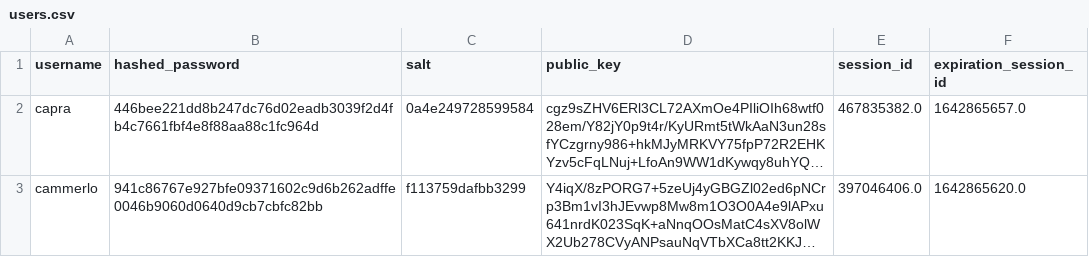
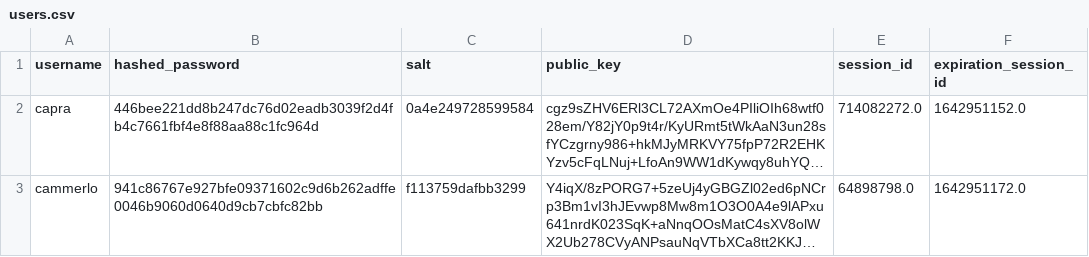
Before and after one commit to aiman-al-masoud/Chatnip, a CSV file: dynamic/tables/users.csv, drawn as a sheet; long unchanged cells end in …; the diff names each change by its address in the sheet, - before the commit and + after, or states it on an @@ line.

```diff
--- a/dynamic/tables/users.csv
+++ b/dynamic/tables/users.csv
-E2 (session_id): 467835382.0
+E2 (session_id): 714082272.0
-F2 (expiration_session_id): 1642865657.0
+F2 (expiration_session_id): 1642951152.0
-E3 (session_id): 397046406.0
+E3 (session_id): 64898798.0
-F3 (expiration_session_id): 1642865620.0
+F3 (expiration_session_id): 1642951172.0
```
Also changed, not shown: 4 other files.
